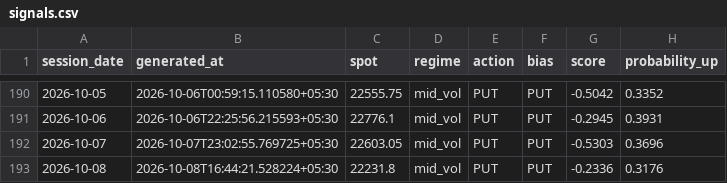
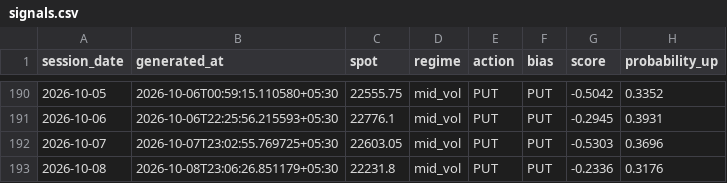
Before and after one commit to ramanauday1561/kite-mcp, a CSV file: docs/data/signals.csv, drawn as a sheet; only a part is shown, gaps mark what is left out; the diff names each change by its address in the sheet, - before the commit and + after, or states it on an @@ line.

```diff
--- a/docs/data/signals.csv
+++ b/docs/data/signals.csv
-B193 (generated_at): 2026-10-08T16:44:21.528224+05:30
+B193 (generated_at): 2026-10-08T23:06:26.851179+05:30
```
Also changed, not shown: 6 other files.
